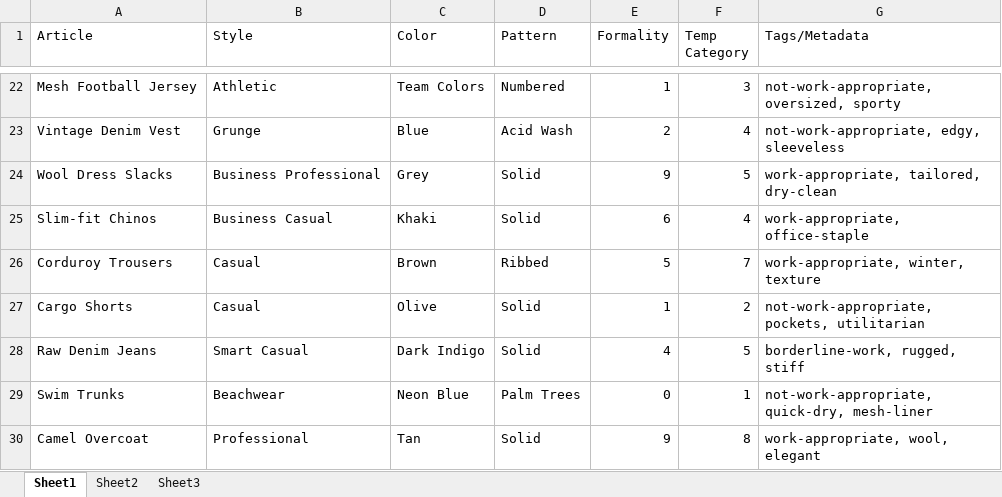
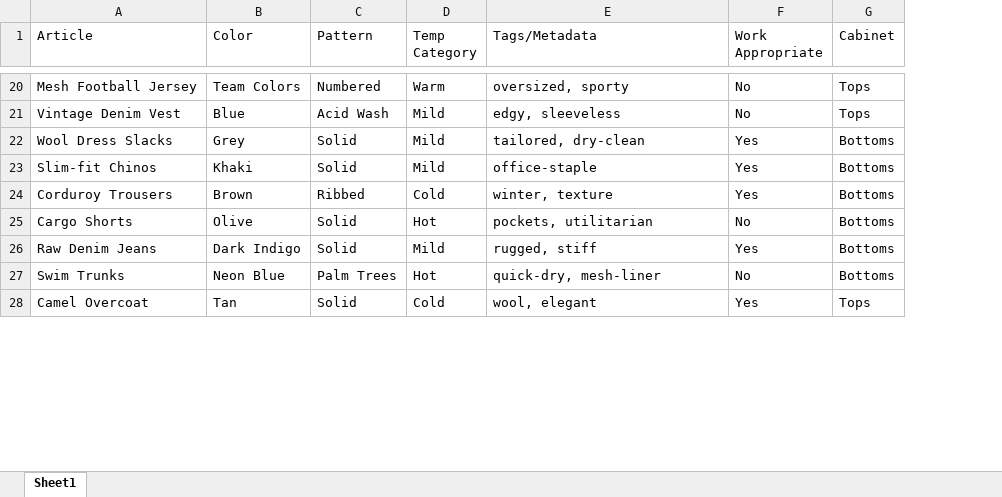
Before and after one commit to david125tran/AI_Agents, an Excel workbook: 05/knowledge_base/wardrobe.xlsx, sheet Sheet1, drawn as a sheet; only a part is shown, gaps mark what is left out; values as stored, in another font and other column widths than the file's, no cell formats; removed rows and columns are numbered as before the commit, all else as after; the diff covers the shown part only; the diff names each change by its address in the sheet, - before the commit and + after, or states it on an @@ line.

```diff
--- a/05/knowledge_base/wardrobe.xlsx (sheet Sheet1)
+++ b/05/knowledge_base/wardrobe.xlsx (sheet Sheet1)
-sheet tab: Sheet2
-sheet tab: Sheet3
-column B (Style), rows 22-30: Athletic | Grunge | Business Professional | Business Casual | Casual | Casual | Smart Casual | Beachwear | Professional
-column E (Formality), rows 22-30: 1 | 2 | 9 | 6 | 5 | 1 | 4 | 0 | 9
+column F (Work Appropriate), rows 20-28: No | No | Yes | Yes | Yes | No | Yes | No | Yes
+column G (Cabinet), rows 20-28: Tops | Tops | Bottoms | Bottoms | Bottoms | Bottoms | Bottoms | Bottoms | Tops
-D20 (Temp Category): 3
+D20 (Temp Category): Warm
-E20 (Tags/Metadata): not-work-appropriate, oversized, sporty
+E20 (Tags/Metadata): oversized, sporty
-D21 (Temp Category): 4
+D21 (Temp Category): Mild
-E21 (Tags/Metadata): not-work-appropriate, edgy, sleeveless
+E21 (Tags/Metadata): edgy, sleeveless
-D22 (Temp Category): 5
+D22 (Temp Category): Mild
-E22 (Tags/Metadata): work-appropriate, tailored, dry-clean
+E22 (Tags/Metadata): tailored, dry-clean
-D23 (Temp Category): 4
+D23 (Temp Category): Mild
-E23 (Tags/Metadata): work-appropriate, office-staple
+E23 (Tags/Metadata): office-staple
-D24 (Temp Category): 7
+D24 (Temp Category): Cold
-E24 (Tags/Metadata): work-appropriate, winter, texture
+E24 (Tags/Metadata): winter, texture
-D25 (Temp Category): 2
+D25 (Temp Category): Hot
-E25 (Tags/Metadata): not-work-appropriate, pockets, utilitarian
+E25 (Tags/Metadata): pockets, utilitarian
-D26 (Temp Category): 5
+D26 (Temp Category): Mild
-E26 (Tags/Metadata): borderline-work, rugged, stiff
+E26 (Tags/Metadata): rugged, stiff
-D27 (Temp Category): 1
+D27 (Temp Category): Hot
-E27 (Tags/Metadata): not-work-appropriate, quick-dry, mesh-liner
+E27 (Tags/Metadata): quick-dry, mesh-liner
-D28 (Temp Category): 8
+D28 (Temp Category): Cold
-E28 (Tags/Metadata): work-appropriate, wool, elegant
+E28 (Tags/Metadata): wool, elegant
```
Also changed, not shown: other rows of this sheet, cell formats, 5 other files.
